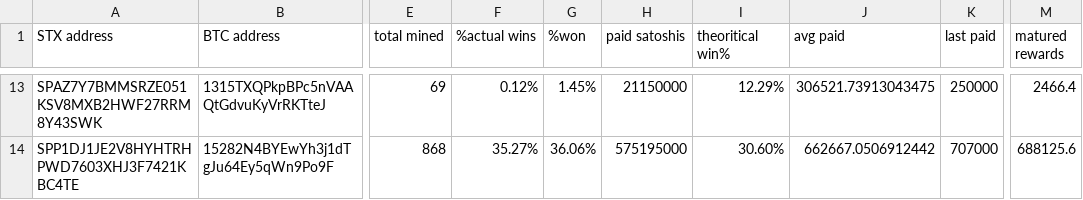
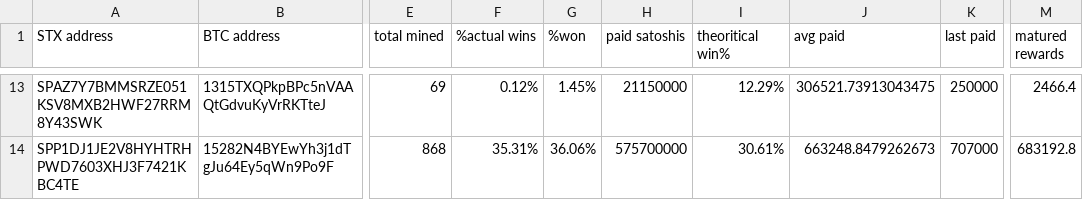
Before and after one commit to friedger/pub-stacks-dump, a CSV file: stacks-dump.csv, drawn as a sheet; only a part is shown, gaps mark what is left out; the diff covers the shown part only; the diff names each change by its address in the sheet, - before the commit and + after, or states it on an @@ line.

```diff
--- a/stacks-dump.csv
+++ b/stacks-dump.csv
-F14 (%actual wins): 35.27%
+F14 (%actual wins): 35.31%
-H14 (paid satoshis): 575195000
+H14 (paid satoshis): 575700000
-I14 (theoritical win%): 30.60%
+I14 (theoritical win%): 30.61%
-J14 (avg paid): 662667.0506912442
+J14 (avg paid): 663248.8479262673
-M14 (matured rewards): 688125.6
+M14 (matured rewards): 683192.8
```
Also changed, not shown: 30 edited cells elsewhere in this file, 4 other files.
